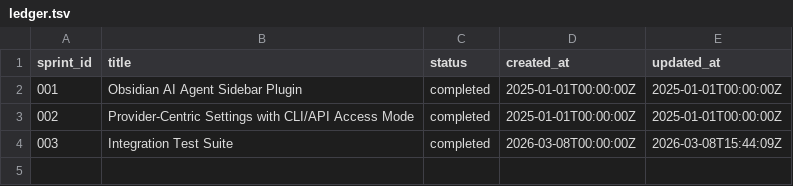
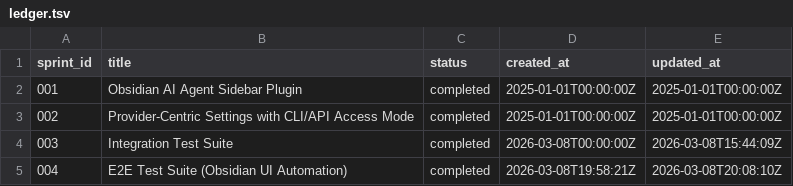
Before and after one commit to coreydaley/obsidian-ai-agent-sidebar-plugin, a TSV file: docs/sprints/ledger.tsv, drawn as a sheet.

```diff
--- a/docs/sprints/ledger.tsv
+++ b/docs/sprints/ledger.tsv
@@ -4 +4,2 @@ sprint_id	title	status	created_at	updated_at
 003	Integration Test Suite	completed	2026-03-08T00:00:00Z	2026-03-08T15:44:09Z
+004	E2E Test Suite (Obsidian UI Automation)	completed	2026-03-08T19:58:21Z	2026-03-08T20:08:10Z
```
Also changed, not shown: 8 other files.
